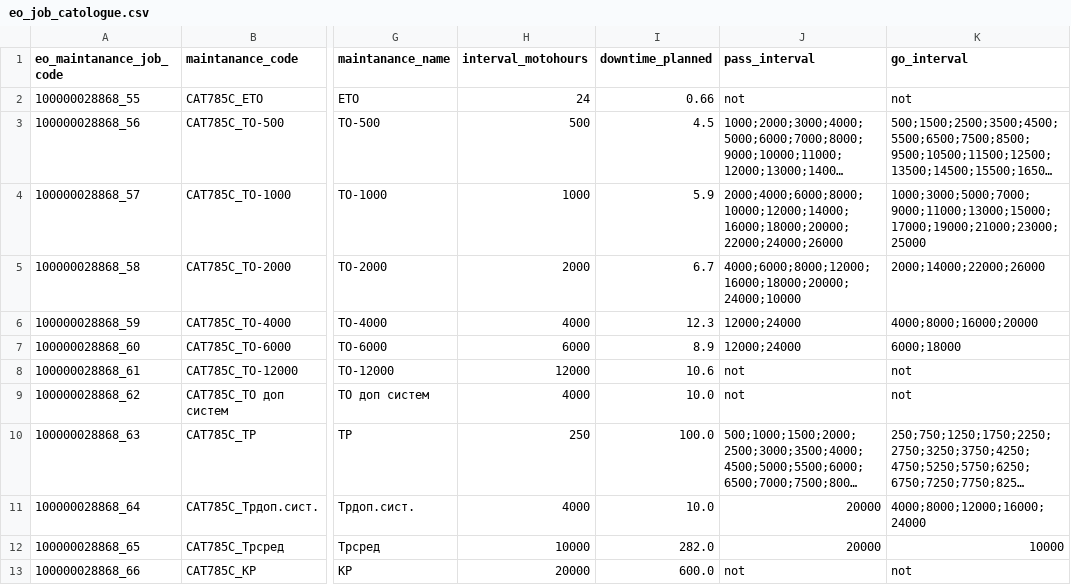
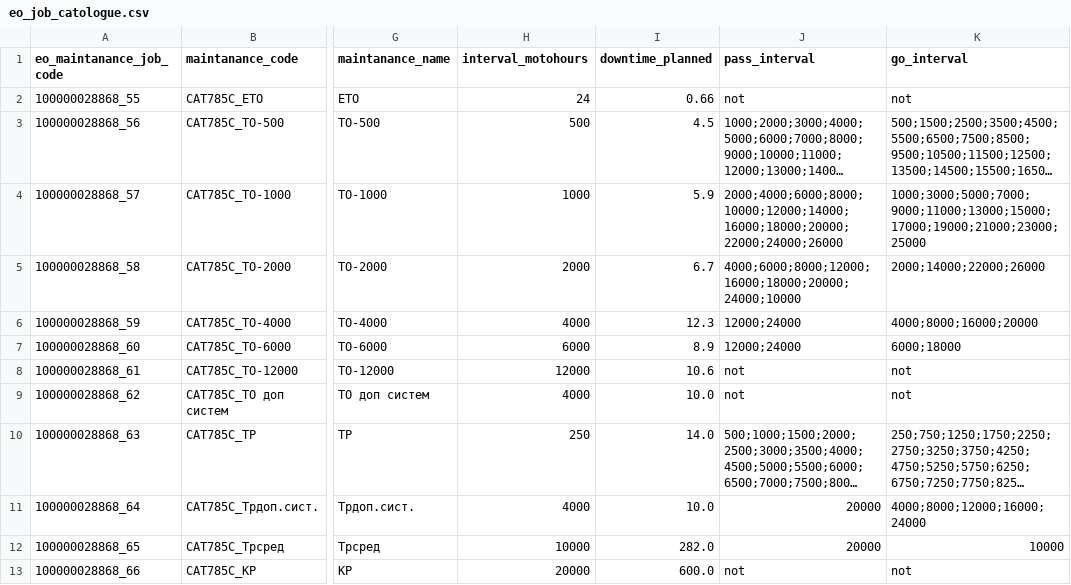
Before and after one commit to Zhenya1975/plan_3y, a CSV file: data/eo_job_catologue.csv, drawn as a sheet; only a part is shown, gaps mark what is left out; long unchanged cells end in …; the diff names each change by its address in the sheet, - before the commit and + after, or states it on an @@ line.

```diff
--- a/data/eo_job_catologue.csv
+++ b/data/eo_job_catologue.csv
-I10 (downtime_planned): 100.0
+I10 (downtime_planned): 14.0
```
Also changed, not shown: data/downtime_calendar_fond_df_delete.csv, data/ktg_by_months.csv, 12 other files.
